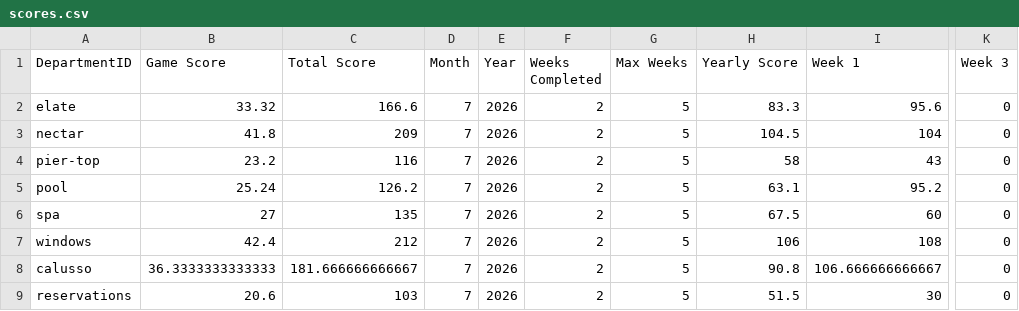
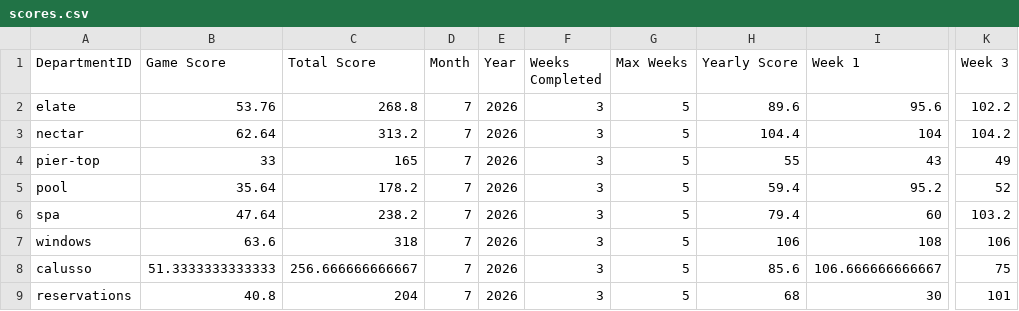
Before and after one commit to p6deptrace/P66-Department-Monopoly, a CSV file: scores.csv, drawn as a sheet; only a part is shown, gaps mark what is left out; the diff covers the shown part only; the diff names each change by its address in the sheet, - before the commit and + after, or states it on an @@ line.

Commit message:
Update scores.csv

```diff
--- a/scores.csv
+++ b/scores.csv
-B2 (Game Score): 33.32
+B2 (Game Score): 53.76
-C2 (Total Score): 166.6
+C2 (Total Score): 268.8
-F2:F9 (Weeks Completed): 2
+F2:F9 (Weeks Completed): 3
-H2 (Yearly Score): 83.3
+H2 (Yearly Score): 89.6
-K2 (Week 3): 0
+K2 (Week 3): 102.2
-B3 (Game Score): 41.8
+B3 (Game Score): 62.64
-C3 (Total Score): 209
+C3 (Total Score): 313.2
-H3 (Yearly Score): 104.5
+H3 (Yearly Score): 104.4
-K3 (Week 3): 0
+K3 (Week 3): 104.2
-B4 (Game Score): 23.2
+B4 (Game Score): 33
-C4 (Total Score): 116
+C4 (Total Score): 165
-H4 (Yearly Score): 58
+H4 (Yearly Score): 55
-K4 (Week 3): 0
+K4 (Week 3): 49
-B5 (Game Score): 25.24
+B5 (Game Score): 35.64
-C5 (Total Score): 126.2
+C5 (Total Score): 178.2
-H5 (Yearly Score): 63.1
+H5 (Yearly Score): 59.4
-K5 (Week 3): 0
+K5 (Week 3): 52
-B6 (Game Score): 27
+B6 (Game Score): 47.64
-C6 (Total Score): 135
+C6 (Total Score): 238.2
-H6 (Yearly Score): 67.5
+H6 (Yearly Score): 79.4
-K6 (Week 3): 0
+K6 (Week 3): 103.2
-B7 (Game Score): 42.4
+B7 (Game Score): 63.6
-C7 (Total Score): 212
+C7 (Total Score): 318
-K7 (Week 3): 0
+K7 (Week 3): 106
-B8 (Game Score): 36.3333333333333
+B8 (Game Score): 51.3333333333333
-C8 (Total Score): 181.666666666667
+C8 (Total Score): 256.666666666667
-H8 (Yearly Score): 90.8
+H8 (Yearly Score): 85.6
-K8 (Week 3): 0
+K8 (Week 3): 75
-B9 (Game Score): 20.6
+B9 (Game Score): 40.8
-C9 (Total Score): 103
+C9 (Total Score): 204
-H9 (Yearly Score): 51.5
+H9 (Yearly Score): 68
-K9 (Week 3): 0
+K9 (Week 3): 101
```
Also changed, not shown: 97 edited cells elsewhere in this file.
